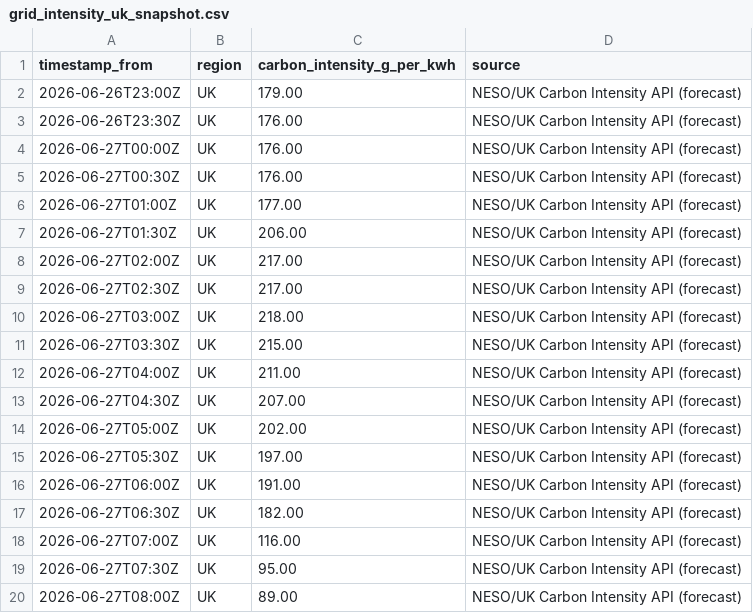
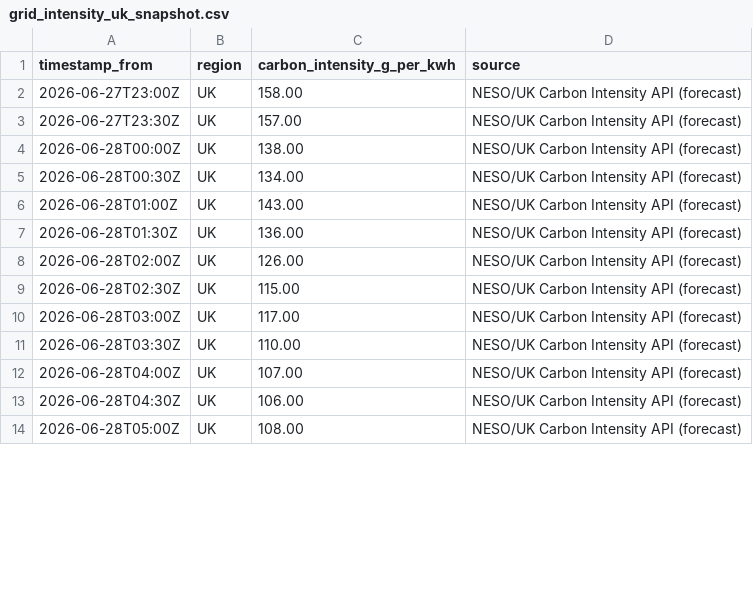
Before and after one commit to vlad12-k/green-ai-sizer-mvp, a CSV file: data/grid_intensity_uk_snapshot.csv, drawn as a sheet; only a part is shown; the diff covers the shown part only.

Commit message:
data: refresh UK grid intensity snapshot (auto) (#78)
Co-authored-by: github-actions[bot] <github-actions[bot]@users.noreply.github.com>

```diff
--- a/data/grid_intensity_uk_snapshot.csv
+++ b/data/grid_intensity_uk_snapshot.csv
@@ -1,20 +1,14 @@
 timestamp_from,region,carbon_intensity_g_per_kwh,source
-2026-06-26T23:00Z,UK,179.00,NESO/UK Carbon Intensity API (forecast)
-2026-06-26T23:30Z,UK,176.00,NESO/UK Carbon Intensity API (forecast)
-2026-06-27T00:00Z,UK,176.00,NESO/UK Carbon Intensity API (forecast)
-2026-06-27T00:30Z,UK,176.00,NESO/UK Carbon Intensity API (forecast)
-2026-06-27T01:00Z,UK,177.00,NESO/UK Carbon Intensity API (forecast)
-2026-06-27T01:30Z,UK,206.00,NESO/UK Carbon Intensity API (forecast)
-2026-06-27T02:00Z,UK,217.00,NESO/UK Carbon Intensity API (forecast)
-2026-06-27T02:30Z,UK,217.00,NESO/UK Carbon Intensity API (forecast)
-2026-06-27T03:00Z,UK,218.00,NESO/UK Carbon Intensity API (forecast)
-2026-06-27T03:30Z,UK,215.00,NESO/UK Carbon Intensity API (forecast)
-2026-06-27T04:00Z,UK,211.00,NESO/UK Carbon Intensity API (forecast)
-2026-06-27T04:30Z,UK,207.00,NESO/UK Carbon Intensity API (forecast)
-2026-06-27T05:00Z,UK,202.00,NESO/UK Carbon Intensity API (forecast)
-2026-06-27T05:30Z,UK,197.00,NESO/UK Carbon Intensity API (forecast)
-2026-06-27T06:00Z,UK,191.00,NESO/UK Carbon Intensity API (forecast)
-2026-06-27T06:30Z,UK,182.00,NESO/UK Carbon Intensity API (forecast)
-2026-06-27T07:00Z,UK,116.00,NESO/UK Carbon Intensity API (forecast)
-2026-06-27T07:30Z,UK,95.00,NESO/UK Carbon Intensity API (forecast)
-2026-06-27T08:00Z,UK,89.00,NESO/UK Carbon Intensity API (forecast)
+2026-06-27T23:00Z,UK,158.00,NESO/UK Carbon Intensity API (forecast)
+2026-06-27T23:30Z,UK,157.00,NESO/UK Carbon Intensity API (forecast)
+2026-06-28T00:00Z,UK,138.00,NESO/UK Carbon Intensity API (forecast)
+2026-06-28T00:30Z,UK,134.00,NESO/UK Carbon Intensity API (forecast)
+2026-06-28T01:00Z,UK,143.00,NESO/UK Carbon Intensity API (forecast)
+2026-06-28T01:30Z,UK,136.00,NESO/UK Carbon Intensity API (forecast)
+2026-06-28T02:00Z,UK,126.00,NESO/UK Carbon Intensity API (forecast)
+2026-06-28T02:30Z,UK,115.00,NESO/UK Carbon Intensity API (forecast)
+2026-06-28T03:00Z,UK,117.00,NESO/UK Carbon Intensity API (forecast)
+2026-06-28T03:30Z,UK,110.00,NESO/UK Carbon Intensity API (forecast)
+2026-06-28T04:00Z,UK,107.00,NESO/UK Carbon Intensity API (forecast)
+2026-06-28T04:30Z,UK,106.00,NESO/UK Carbon Intensity API (forecast)
+2026-06-28T05:00Z,UK,108.00,NESO/UK Carbon Intensity API (forecast)
```
Also changed, not shown: 6 added rows and 51 edited cells elsewhere in this file, 2 other files.
